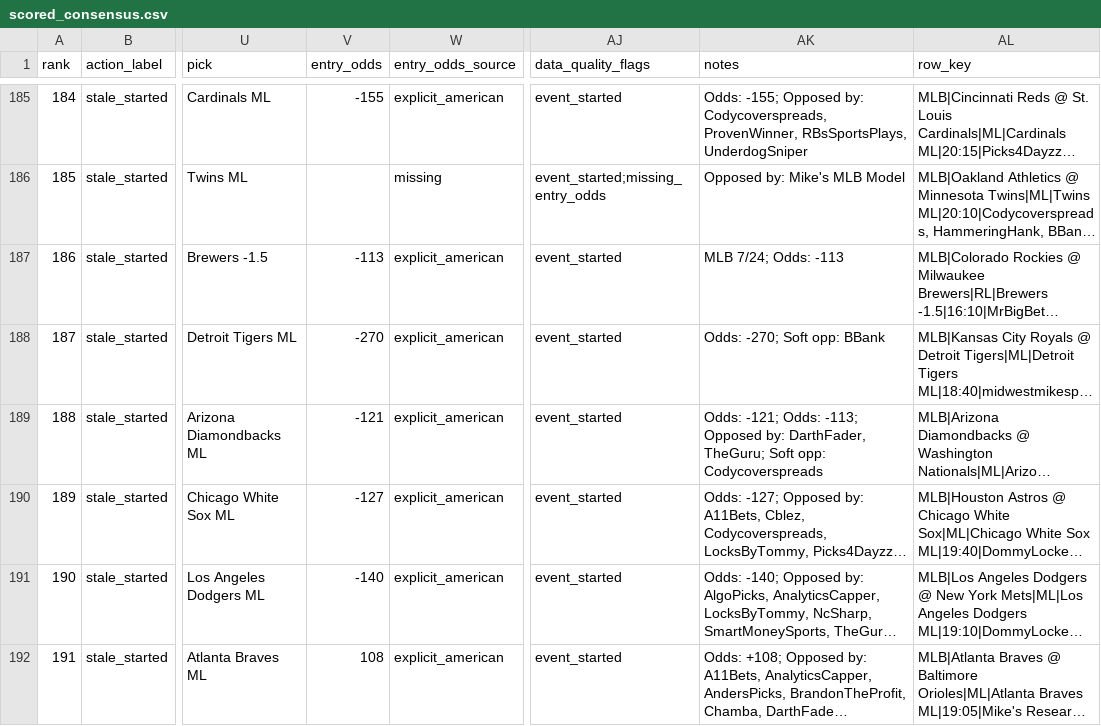
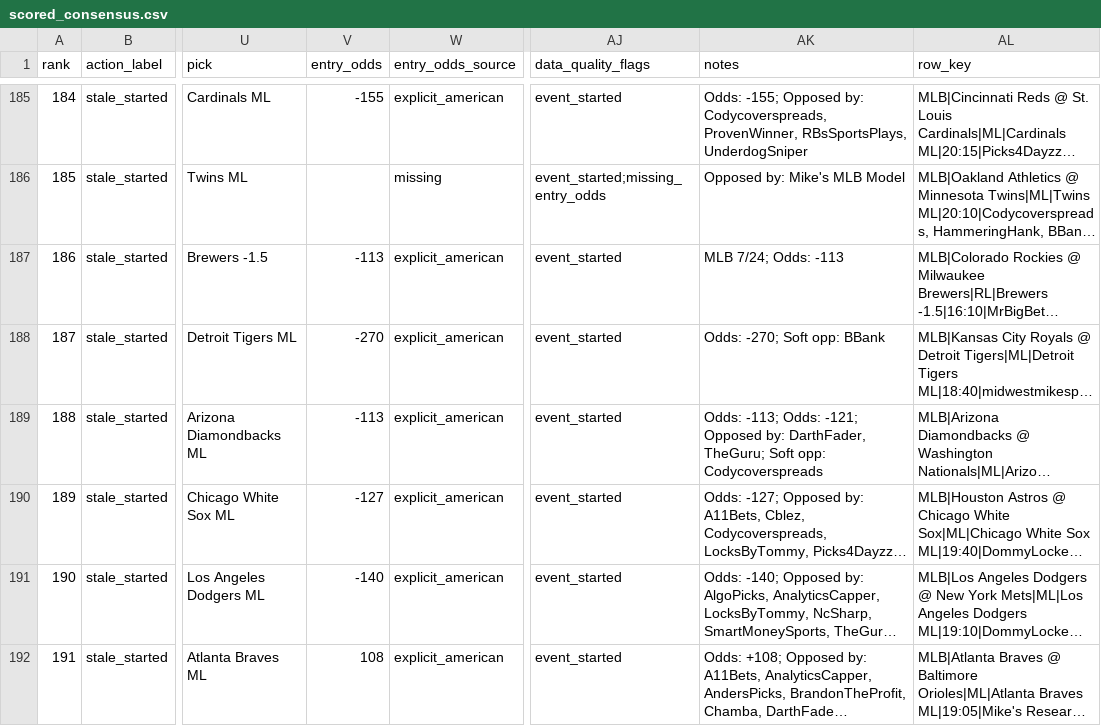
Before and after one commit to maomaocodes/clv-edge-desk, a CSV file: scored_consensus.csv, drawn as a sheet; only a part is shown, gaps mark what is left out; long unchanged cells end in …; the diff covers the shown part only; the diff names each change by its address in the sheet, - before the commit and + after, or states it on an @@ line.

```diff
--- a/scored_consensus.csv
+++ b/scored_consensus.csv
-V189 (entry_odds): -121
+V189 (entry_odds): -113
-AK189 (notes): Odds: -121; Odds: -113; Opposed by:…
+AK189 (notes): Odds: -113; Odds: -121; Opposed by:…
```
Also changed, not shown: 11 edited cells elsewhere in this file, 3 other files.
